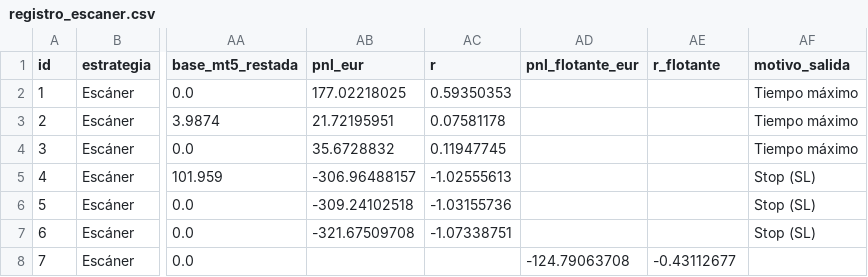
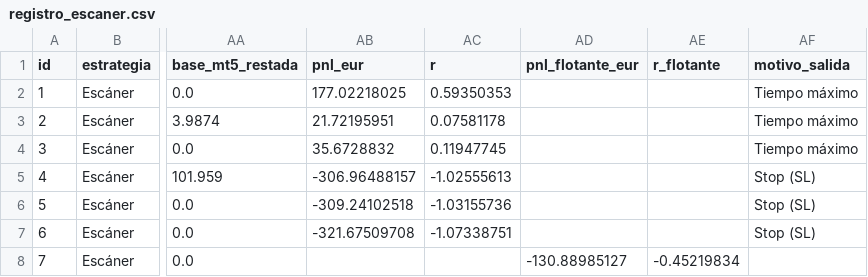
Before and after one commit to zaou23bcn-tech/Panel-treding, a CSV file: registro_escaner.csv, drawn as a sheet; only a part is shown, gaps mark what is left out; the diff names each change by its address in the sheet, - before the commit and + after, or states it on an @@ line.

Commit message:
registro: actualización 13/11/2026 10:54 (Madrid)

```diff
--- a/registro_escaner.csv
+++ b/registro_escaner.csv
-AD8 (pnl_flotante_eur): -124.79063708
+AD8 (pnl_flotante_eur): -130.88985127
-AE8 (r_flotante): -0.43112677
+AE8 (r_flotante): -0.45219834
```
